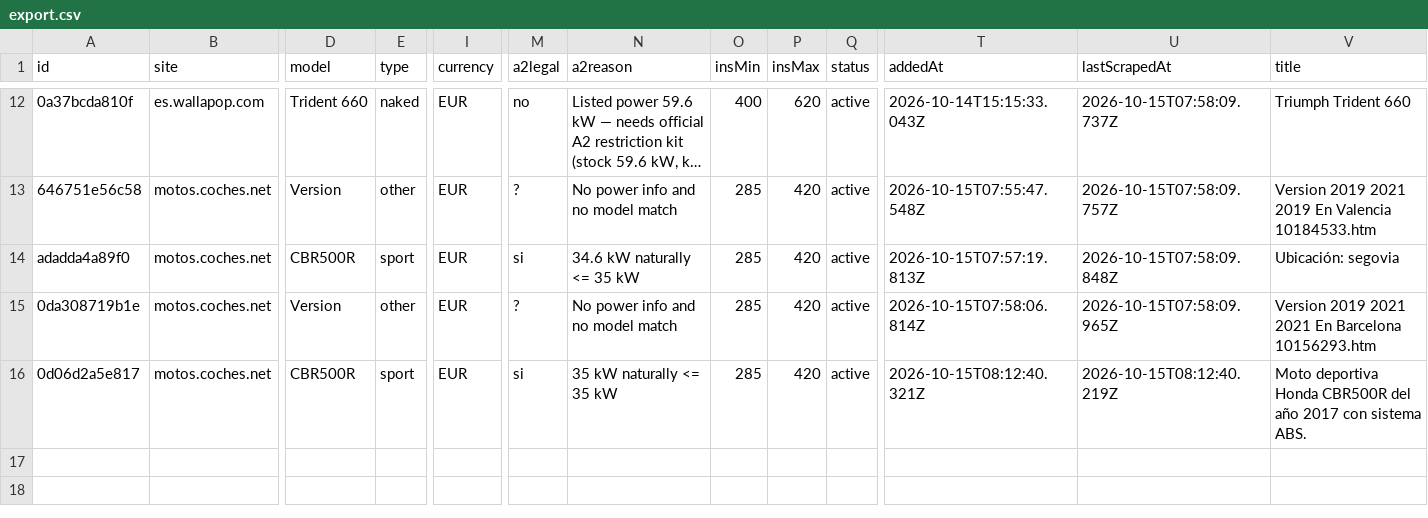
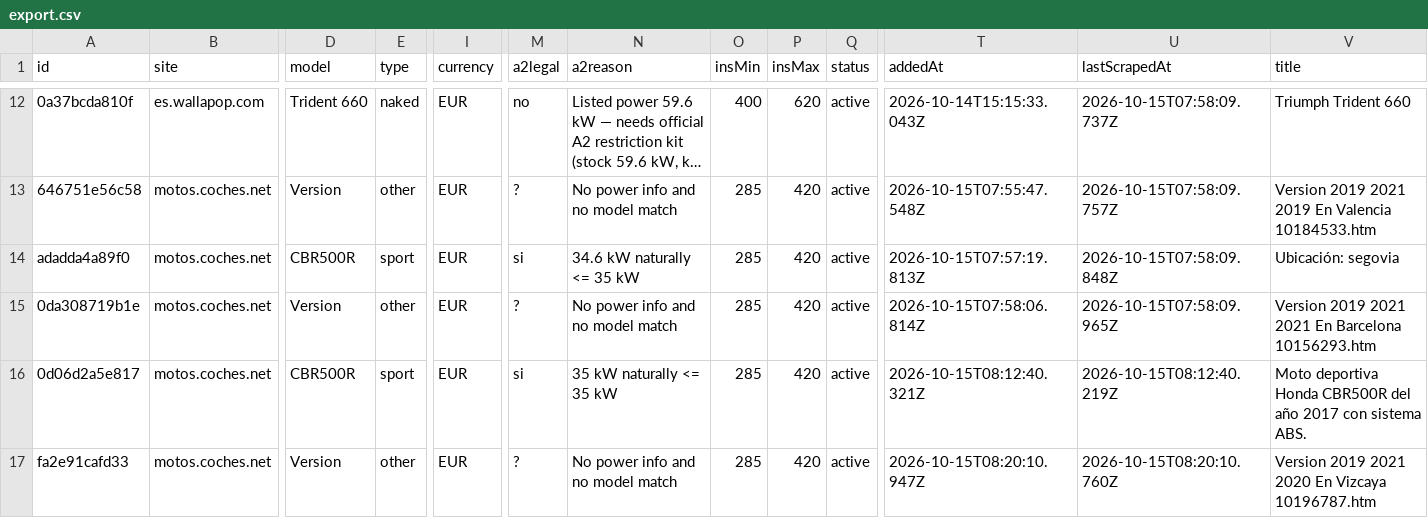
Before and after one commit to jonlautenschlager-partn/nnext-moto, a CSV file: data/export.csv, drawn as a sheet; only a part is shown, gaps mark what is left out; long unchanged cells end in …; rows hold the shown columns only; the diff names each change by its address in the sheet, - before the commit and + after, or states it on an @@ line.

```diff
--- a/data/export.csv
+++ b/data/export.csv
+row 17: fa2e91cafd33 | motos.coches.net | Version | other | EUR | ? | No power info and no model match | 285 | 420 | active | 2026-10-15T08:20:10.947Z | 2026-10-15T08:20:10.760Z | Version 2019 2021 2020 En Vizcaya 10196787.htm
```
Also changed, not shown: 3 other files.
